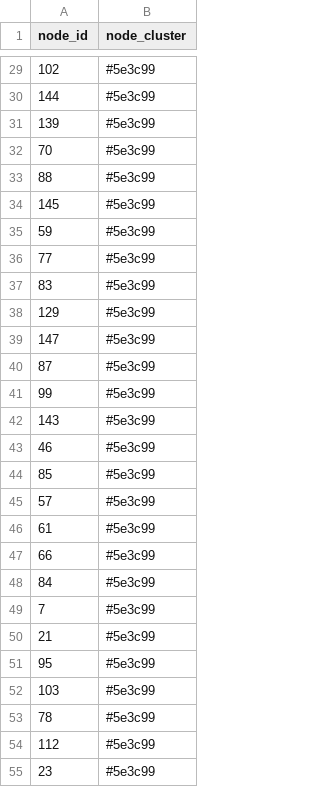
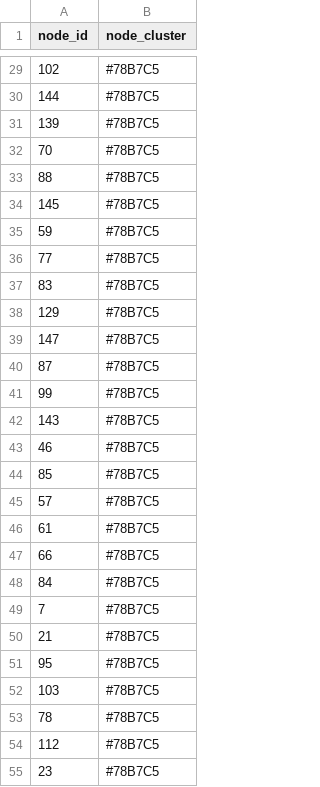
Before and after one commit to victor-m-p/cultural-landscapes, a CSV file: data/analysis/dendrogram_clusters.csv, drawn as a sheet; only a part is shown, gaps mark what is left out; the diff covers the shown part only.

```diff
--- a/data/analysis/dendrogram_clusters.csv
+++ b/data/analysis/dendrogram_clusters.csv
@@ -29,27 +29,27 @@ node_id,node_cluster
-102,#5e3c99
-144,#5e3c99
-139,#5e3c99
-70,#5e3c99
-88,#5e3c99
-145,#5e3c99
-59,#5e3c99
-77,#5e3c99
-83,#5e3c99
-129,#5e3c99
-147,#5e3c99
-87,#5e3c99
-99,#5e3c99
-143,#5e3c99
-46,#5e3c99
-85,#5e3c99
-57,#5e3c99
-61,#5e3c99
-66,#5e3c99
-84,#5e3c99
-7,#5e3c99
-21,#5e3c99
-95,#5e3c99
-103,#5e3c99
-78,#5e3c99
-112,#5e3c99
-23,#5e3c99
+102,#78B7C5
+144,#78B7C5
+139,#78B7C5
+70,#78B7C5
+88,#78B7C5
+145,#78B7C5
+59,#78B7C5
+77,#78B7C5
+83,#78B7C5
+129,#78B7C5
+147,#78B7C5
+87,#78B7C5
+99,#78B7C5
+143,#78B7C5
+46,#78B7C5
+85,#78B7C5
+57,#78B7C5
+61,#78B7C5
+66,#78B7C5
+84,#78B7C5
+7,#78B7C5
+21,#78B7C5
+95,#78B7C5
+103,#78B7C5
+78,#78B7C5
+112,#78B7C5
+23,#78B7C5
```
Also changed, not shown: 123 edited cells elsewhere in this file, 12 other files.
